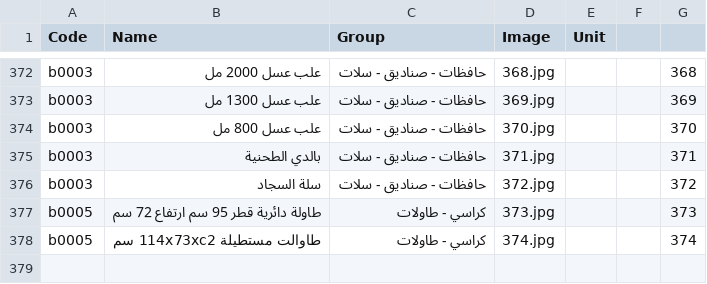
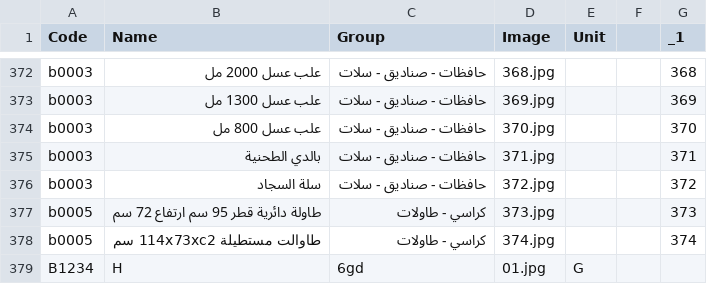
Before and after one commit to T772299420/Aden_plaste, a CSV file: data (7).csv, drawn as a sheet; only a part is shown, gaps mark what is left out; the diff names each change by its address in the sheet, - before the commit and + after, or states it on an @@ line.

Commit message:
تحديث ملف الأصناف

```diff
--- a/data (7).csv
+++ b/data (7).csv
-G1: (empty)
+G1: _1
+row 379: B1234 | H | 6gd | 01.jpg | G
```
